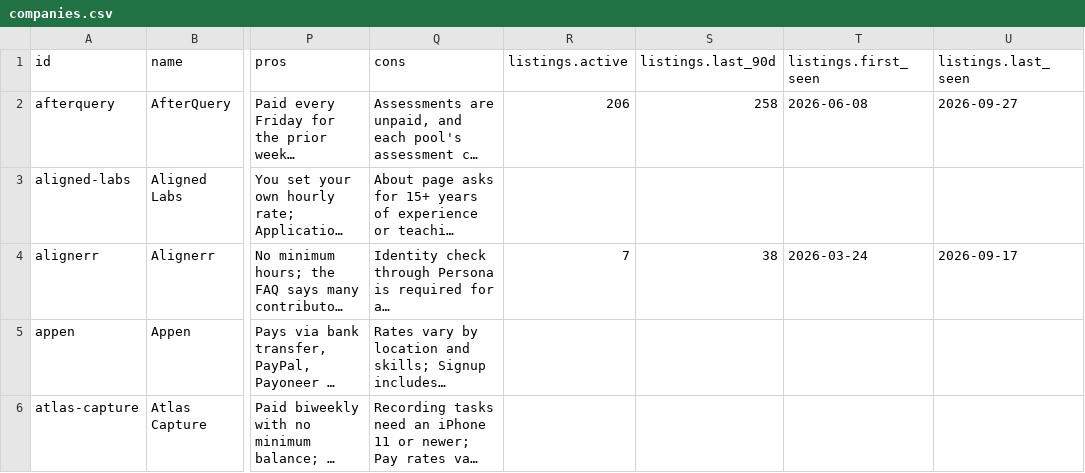
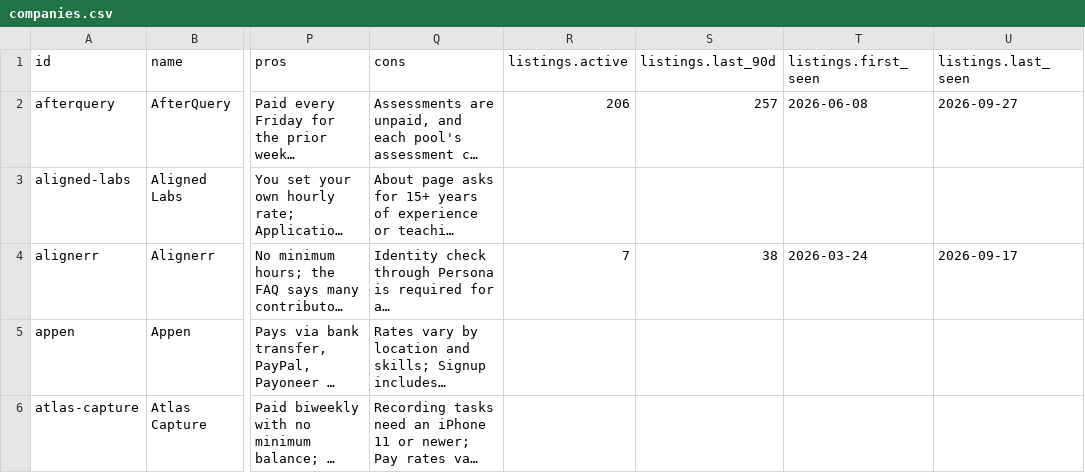
Before and after one commit to aitrainer-work/ai-training-companies, a CSV file: data/companies.csv, drawn as a sheet; only a part is shown, gaps mark what is left out; long unchanged cells end in …; the diff covers the shown part only; the diff names each change by its address in the sheet, - before the commit and + after, or states it on an @@ line.

```diff
--- a/data/companies.csv
+++ b/data/companies.csv
-S2 (listings.last_90d): 258
+S2 (listings.last_90d): 257
```
Also changed, not shown: 13 edited cells elsewhere in this file, 2 other files.
